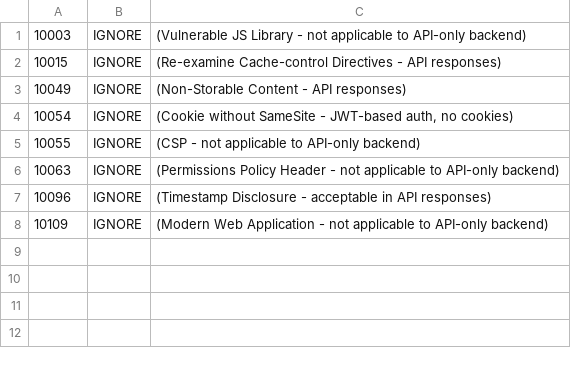
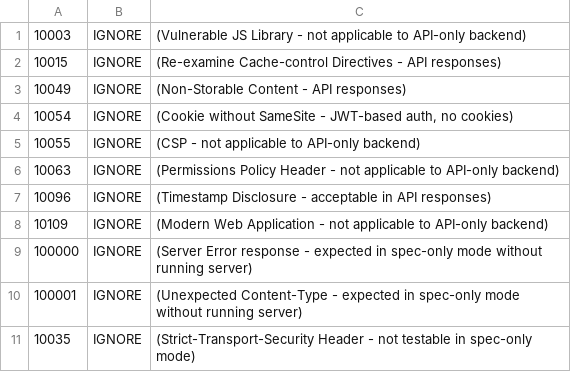
Before and after one commit to borovikovd/realworld-quarkus-kotlin-jooq, a TSV file: .zap/rules.tsv, drawn as a sheet; the diff names each change by its address in the sheet, - before the commit and + after, or states it on an @@ line.

Commit message:
fix: suppress ZAP noise from spec-only scan without running server
Server errors, unexpected content-type, and missing HSTS are expected
when ZAP hits the spec's server URL without a running backend.

```diff
--- a/.zap/rules.tsv
+++ b/.zap/rules.tsv
+row 9: 100000 | IGNORE | (Server Error response - expected in spec-only mode without running server)
+row 10: 100001 | IGNORE | (Unexpected Content-Type - expected in spec-only mode without running server)
+row 11: 10035 | IGNORE | (Strict-Transport-Security Header - not testable in spec-only mode)
```
